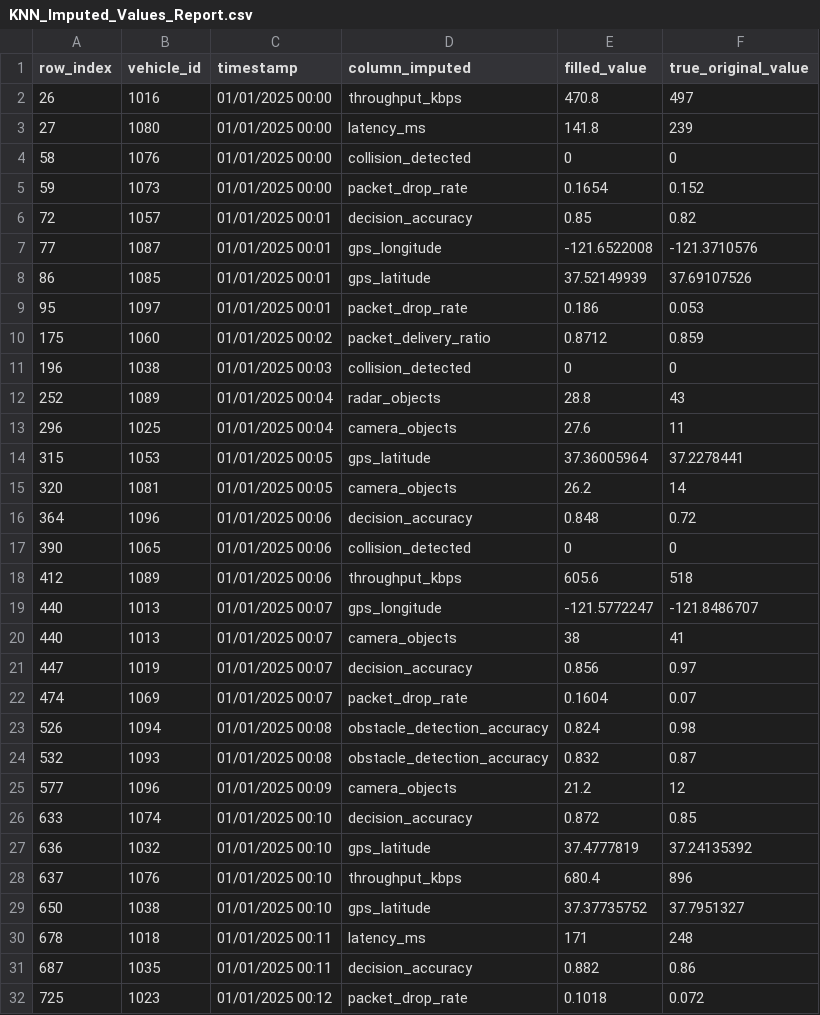
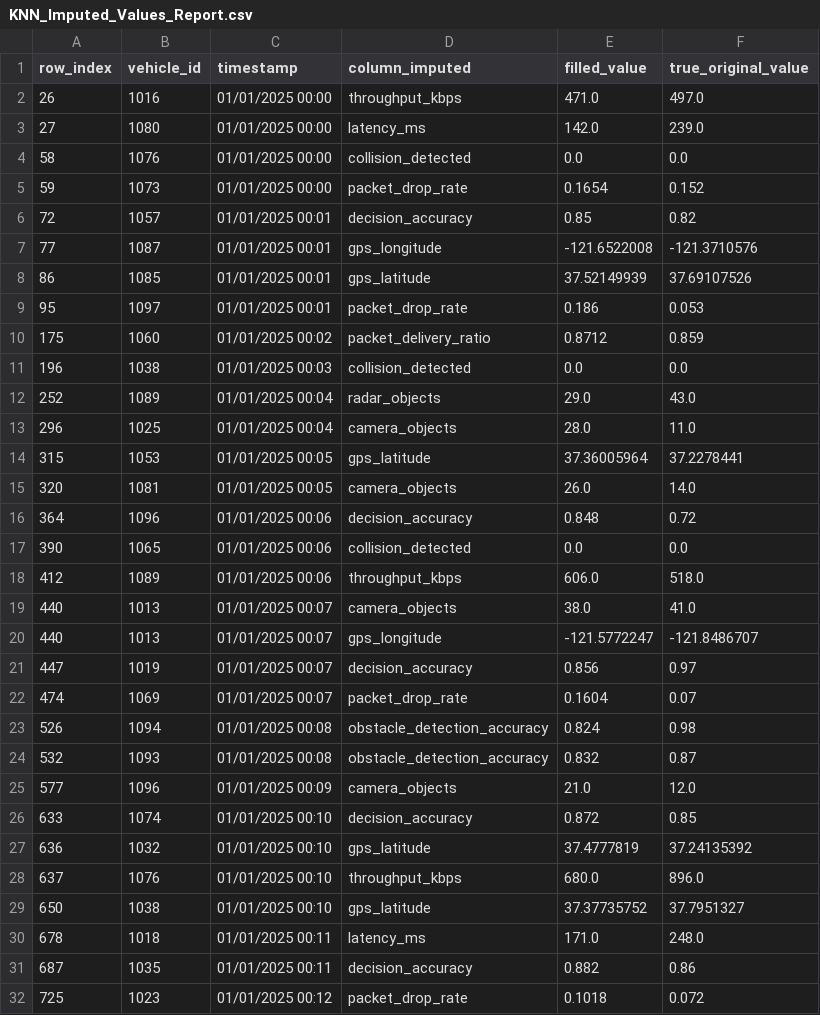
Before and after one commit to WarlockZul/Data-Analytics-Assignment-1, a CSV file: KNN_Imputed_Values_Report.csv, drawn as a sheet; only a part is shown; the diff covers the shown part only.

```diff
--- a/KNN_Imputed_Values_Report.csv
+++ b/KNN_Imputed_Values_Report.csv
@@ -1,5 +1,5 @@
 row_index,vehicle_id,timestamp,column_imputed,filled_value,true_original_value
-26,1016,01/01/2025 00:00,throughput_kbps,470.8,497
-27,1080,01/01/2025 00:00,latency_ms,141.8,239
-58,1076,01/01/2025 00:00,collision_detected,0,0
+26,1016,01/01/2025 00:00,throughput_kbps,471.0,497.0
+27,1080,01/01/2025 00:00,latency_ms,142.0,239.0
+58,1076,01/01/2025 00:00,collision_detected,0.0,0.0
 59,1073,01/01/2025 00:00,packet_drop_rate,0.1654,0.152
@@ -10,12 +10,12 @@ row_index,vehicle_id,timestamp,column_imputed,filled_value,true_original_value
 175,1060,01/01/2025 00:02,packet_delivery_ratio,0.8712,0.859
-196,1038,01/01/2025 00:03,collision_detected,0,0
-252,1089,01/01/2025 00:04,radar_objects,28.8,43
-296,1025,01/01/2025 00:04,camera_objects,27.6,11
+196,1038,01/01/2025 00:03,collision_detected,0.0,0.0
+252,1089,01/01/2025 00:04,radar_objects,29.0,43.0
+296,1025,01/01/2025 00:04,camera_objects,28.0,11.0
 315,1053,01/01/2025 00:05,gps_latitude,37.36005964,37.2278441
-320,1081,01/01/2025 00:05,camera_objects,26.2,14
+320,1081,01/01/2025 00:05,camera_objects,26.0,14.0
 364,1096,01/01/2025 00:06,decision_accuracy,0.848,0.72
-390,1065,01/01/2025 00:06,collision_detected,0,0
-412,1089,01/01/2025 00:06,throughput_kbps,605.6,518
+390,1065,01/01/2025 00:06,collision_detected,0.0,0.0
+412,1089,01/01/2025 00:06,throughput_kbps,606.0,518.0
+440,1013,01/01/2025 00:07,camera_objects,38.0,41.0
 440,1013,01/01/2025 00:07,gps_longitude,-121.5772247,-121.8486707
-440,1013,01/01/2025 00:07,camera_objects,38,41
 447,1019,01/01/2025 00:07,decision_accuracy,0.856,0.97
@@ -24,8 +24,8 @@ row_index,vehicle_id,timestamp,column_imputed,filled_value,true_original_value
 532,1093,01/01/2025 00:08,obstacle_detection_accuracy,0.832,0.87
-577,1096,01/01/2025 00:09,camera_objects,21.2,12
+577,1096,01/01/2025 00:09,camera_objects,21.0,12.0
 633,1074,01/01/2025 00:10,decision_accuracy,0.872,0.85
 636,1032,01/01/2025 00:10,gps_latitude,37.4777819,37.24135392
-637,1076,01/01/2025 00:10,throughput_kbps,680.4,896
+637,1076,01/01/2025 00:10,throughput_kbps,680.0,896.0
 650,1038,01/01/2025 00:10,gps_latitude,37.37735752,37.7951327
-678,1018,01/01/2025 00:11,latency_ms,171,248
+678,1018,01/01/2025 00:11,latency_ms,171.0,248.0
 687,1035,01/01/2025 00:11,decision_accuracy,0.882,0.86
```
Also changed, not shown: 1 added row, 1 removed row and 62 edited cells elsewhere in this file, 1 other file.
